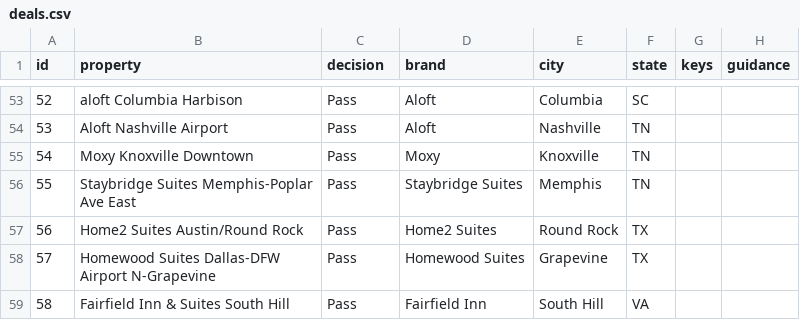
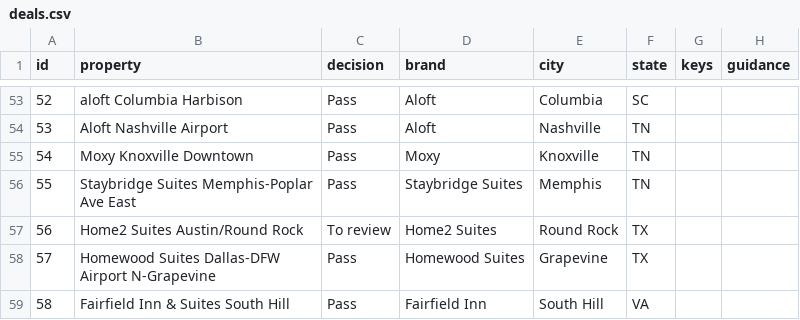
Before and after one commit to Aemish01/SLP-Deal-Sheet, a CSV file: deals.csv, drawn as a sheet; only a part is shown, gaps mark what is left out; the diff names each change by its address in the sheet, - before the commit and + after, or states it on an @@ line.

Commit message:
Both Home2 Austin/Round Rock to To review

```diff
--- a/deals.csv
+++ b/deals.csv
-C57 (decision): Pass
+C57 (decision): To review
```
